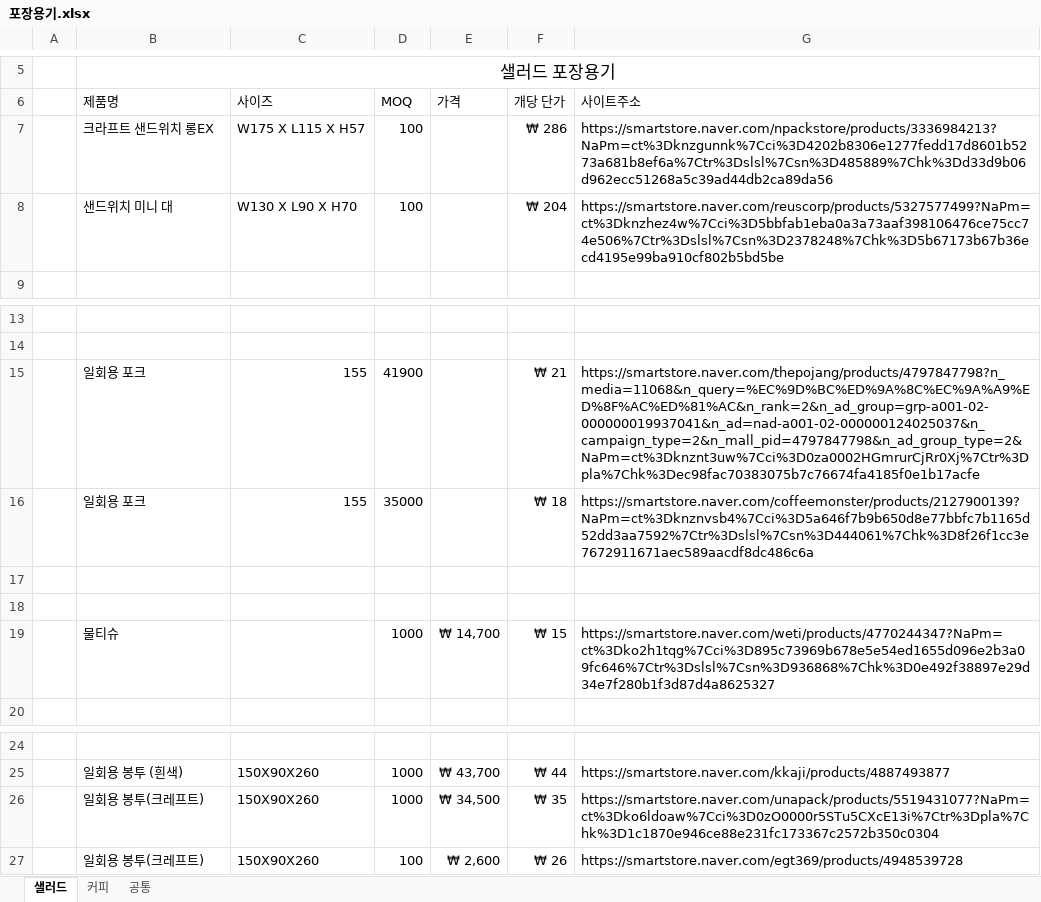
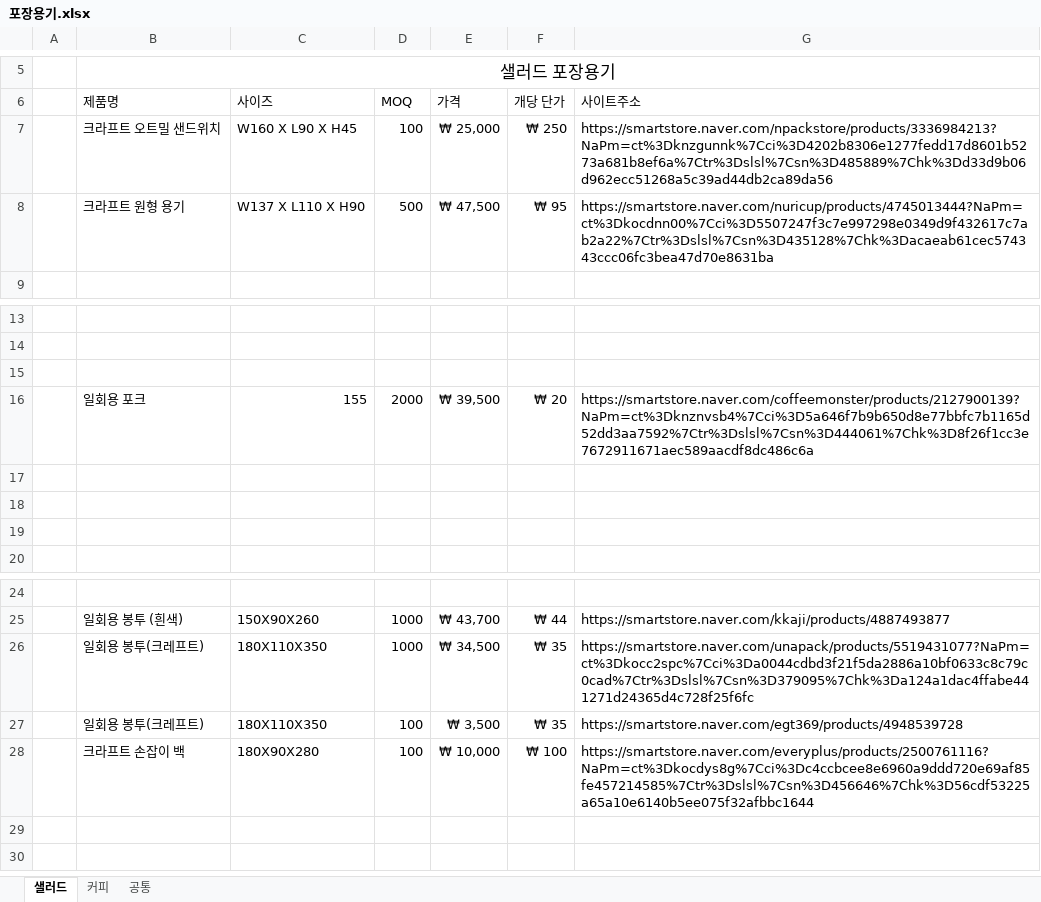
Before and after one commit to Kimgyeongryeol/goverment_KR, an Excel workbook: 체험점포_마포_신사업창업사관학교/포장용기.xlsx, sheet 샐러드, drawn as a sheet; only a part is shown, gaps mark what is left out; values as stored, in another font and other column widths than the file's, no borders; removed rows and columns are numbered as before the commit, all else as after; the diff names each change by its address in the sheet, - before the commit and + after, or states it on an @@ line.

```diff
--- a/체험점포_마포_신사업창업사관학교/포장용기.xlsx (sheet 샐러드)
+++ b/체험점포_마포_신사업창업사관학교/포장용기.xlsx (sheet 샐러드)
-row 7:  | 크라프트 샌드위치 롱EX | W175 X L115 X H57 | 100 |  | ₩ 286 | https://smartstore.naver.com/npackstore/products/3336984213?NaPm=ct%3Dknzgunnk%7Cci%3D4202b8306e1277fedd17d8601b5273a681b8ef6a%7Ctr%3Dslsl%7Csn%3D485889%7Chk%3Dd33d9b06d962ecc51268a5c39ad44db2ca89da56
-row 8:  | 샌드위치 미니 대 | W130 X L90 X H70 | 100 |  | ₩ 204 | https://smartstore.naver.com/reuscorp/products/5327577499?NaPm=ct%3Dknzhez4w%7Cci%3D5bbfab1eba0a3a73aaf398106476ce75cc74e506%7Ctr%3Dslsl%7Csn%3D2378248%7Chk%3D5b67173b67b36ecd4195e99ba910cf802b5bd5be
+row 7:  | 크라프트 오트밀 샌드위치 | W160 X L90 X H45 | 100 | ₩ 25,000 | ₩ 250 | https://smartstore.naver.com/npackstore/products/3336984213?NaPm=ct%3Dknzgunnk%7Cci%3D4202b8306e1277fedd17d8601b5273a681b8ef6a%7Ctr%3Dslsl%7Csn%3D485889%7Chk%3Dd33d9b06d962ecc51268a5c39ad44db2ca89da56
+row 8:  | 크라프트 원형 용기 | W137 X L110 X H90 | 500 | ₩ 47,500 | ₩ 95 | https://smartstore.naver.com/nuricup/products/4745013444?NaPm=ct%3Dkocdnn00%7Cci%3D5507247f3c7e997298e0349d9f432617c7ab2a22%7Ctr%3Dslsl%7Csn%3D435128%7Chk%3Dacaeab61cec574343ccc06fc3bea47d70e8631ba
-row 15:  | 일회용 포크 | 155 | 41900 |  | ₩ 21 | https://smartstore.naver.com/thepojang/products/4797847798?n_media=11068&n_query=%EC%9D%BC%ED%9A%8C%EC%9A%A9%ED%8F%AC%ED%81%AC&n_rank=2&n_ad_group=grp-a001-02-000000019937041&n_ad=nad-a001-02-000000124025037&n_campaign_type=2&n_mall_pid=4797847798&n_ad_group_type=2&NaPm=ct%3Dknznt3uw%7Cci%3D0za0002HGmrurCjRr0Xj%7Ctr%3Dpla%7Chk%3Dec98fac70383075b7c76674fa4185f0e1b17acfe
+row 15: (empty)
-D16 (MOQ): 35000
+D16 (MOQ): 2000
-E16 (가격): (empty)
+E16 (가격): ₩ 39,500
-F16 (개당 단가): ₩ 18
+F16 (개당 단가): ₩ 20
-row 19:  | 물티슈 |  | 1000 | ₩ 14,700 | ₩ 15 | https://smartstore.naver.com/weti/products/4770244347?NaPm=ct%3Dko2h1tqg%7Cci%3D895c73969b678e5e54ed1655d096e2b3a09fc646%7Ctr%3Dslsl%7Csn%3D936868%7Chk%3D0e492f38897e29d34e7f280b1f3d87d4a8625327
+row 19: (empty)
-C26:C27 (사이즈): 150X90X260
+C26:C27 (사이즈): 180X110X350
-G26 (사이트주소): https://smartstore.naver.com/unapack/products/5519431077?NaPm=ct%3Dko6ldoaw%7Cci%3D0zO0000r5STu5CXcE13i%7Ctr%3Dpla%7Chk%3D1c1870e946ce88e231fc173367c2572b350c0304
+G26 (사이트주소): https://smartstore.naver.com/unapack/products/5519431077?NaPm=ct%3Dkocc2spc%7Cci%3Da0044cdbd3f21f5da2886a10bf0633c8c79c0cad%7Ctr%3Dslsl%7Csn%3D379095%7Chk%3Da124a1dac4ffabe441271d24365d4c728f25f6fc
-E27 (가격): ₩ 2,600
+E27 (가격): ₩ 3,500
-F27 (개당 단가): ₩ 26
+F27 (개당 단가): ₩ 35
+row 28:  | 크라프트 손잡이 백 | 180X90X280 | 100 | ₩ 10,000 | ₩ 100 | https://smartstore.naver.com/everyplus/products/2500761116?NaPm=ct%3Dkocdys8g%7Cci%3Dc4ccbcee8e6960a9ddd720e69af85fe457214585%7Ctr%3Dslsl%7Csn%3D456646%7Chk%3D56cdf53225a65a10e6140b5ee075f32afbbc1644
```
Also changed, not shown: sheet 공통, 3 other files.
